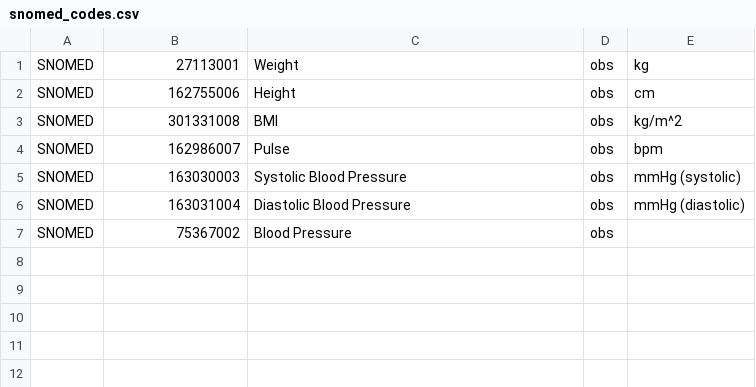
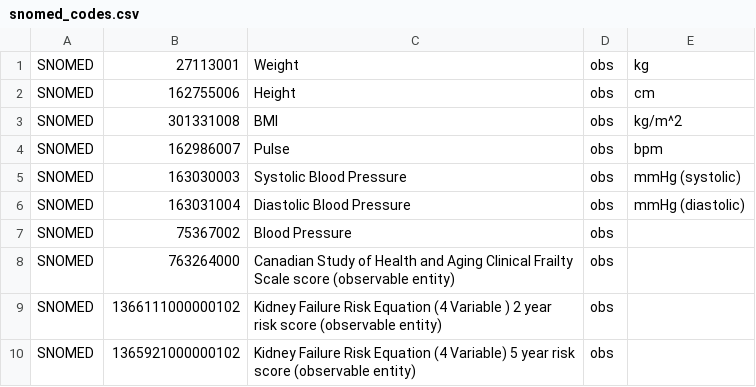
Before and after one commit to renalreg/resources, a CSV file: codes/code_lists/snomed_codes.csv, drawn as a sheet.

Commit message:
Update snomed_codes.csv

```diff
--- a/codes/code_lists/snomed_codes.csv
+++ b/codes/code_lists/snomed_codes.csv
@@ -7 +7,4 @@ SNOMED,163031004,Diastolic Blood Pressure,obs,mmHg (diastolic)
 SNOMED,75367002,Blood Pressure,obs
+SNOMED,763264000,Canadian Study of Health and Aging Clinical Frailty Scale score (observable entity),obs
+SNOMED,1366111000000102,Kidney Failure Risk Equation (4 Variable ) 2 year risk score (observable entity),obs
+SNOMED,1365921000000102,Kidney Failure Risk Equation (4 Variable) 5 year risk score (observable entity),obs
```
